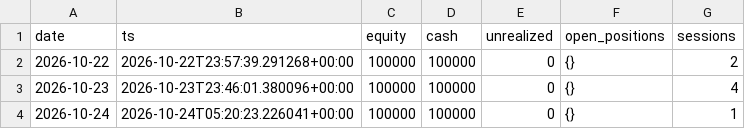
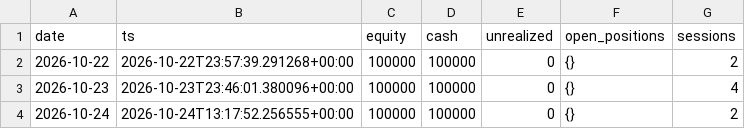
Before and after one commit to 10vulture1005/fund_manager, a CSV file: paper/all_in_one/daily.csv, drawn as a sheet.

```diff
--- a/paper/all_in_one/daily.csv
+++ b/paper/all_in_one/daily.csv
@@ -3,2 +3,2 @@ date,ts,equity,cash,unrealized,open_positions,sessions
 2026-10-23,2026-10-23T23:46:01.380096+00:00,100000,100000,0,{},4
-2026-10-24,2026-10-24T05:20:23.226041+00:00,100000,100000,0,{},1
+2026-10-24,2026-10-24T13:17:52.256555+00:00,100000,100000,0,{},2
```
Also changed, not shown: 3 other files.
